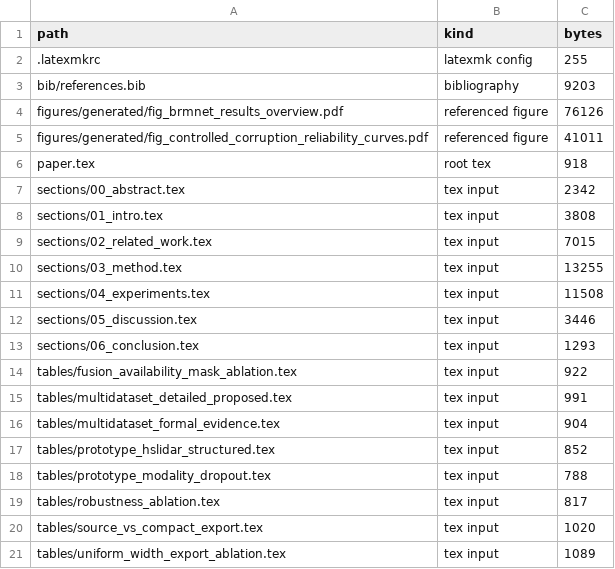
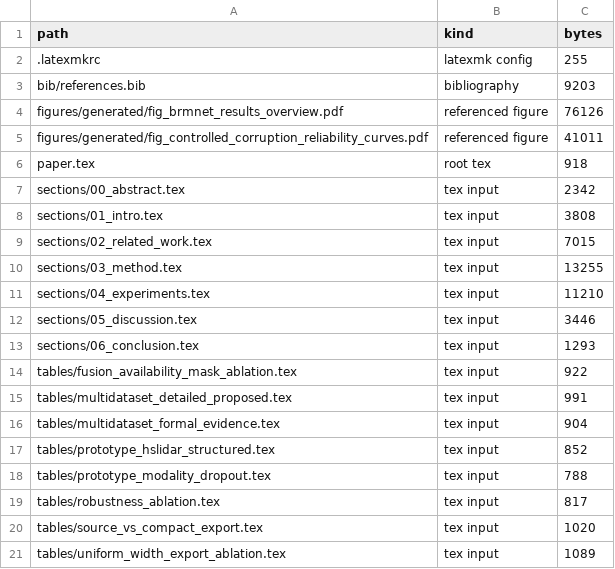
Before and after one commit to Aresjiliu/Bad, a CSV file: docs/generated/submission_source_package_manifest.csv, drawn as a sheet.

```diff
--- a/docs/generated/submission_source_package_manifest.csv
+++ b/docs/generated/submission_source_package_manifest.csv
@@ -10,3 +10,3 @@ sections/02_related_work.tex,tex input,7015
 sections/03_method.tex,tex input,13255
-sections/04_experiments.tex,tex input,11508
+sections/04_experiments.tex,tex input,11210
 sections/05_discussion.tex,tex input,3446
```
Also changed, not shown: docs/generated/submission_package_checklist.csv, 7 other files.
